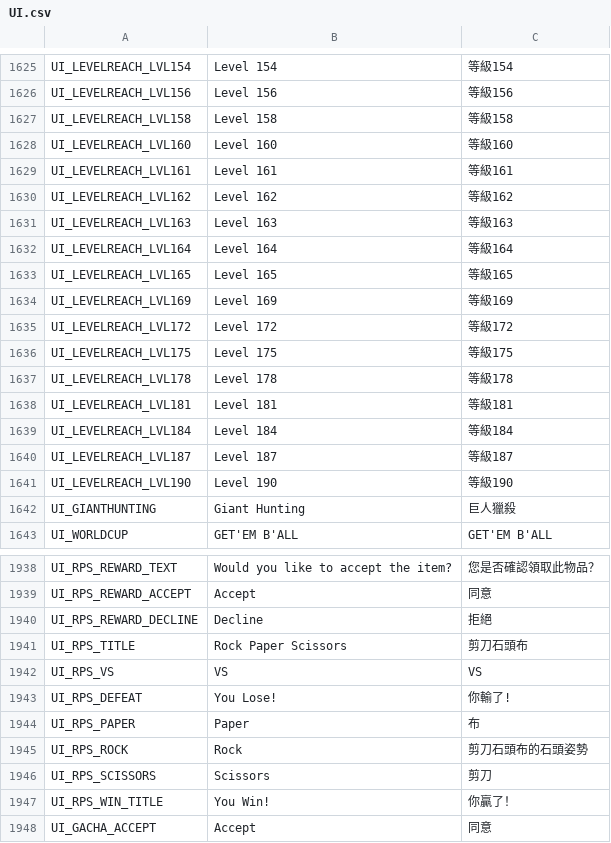
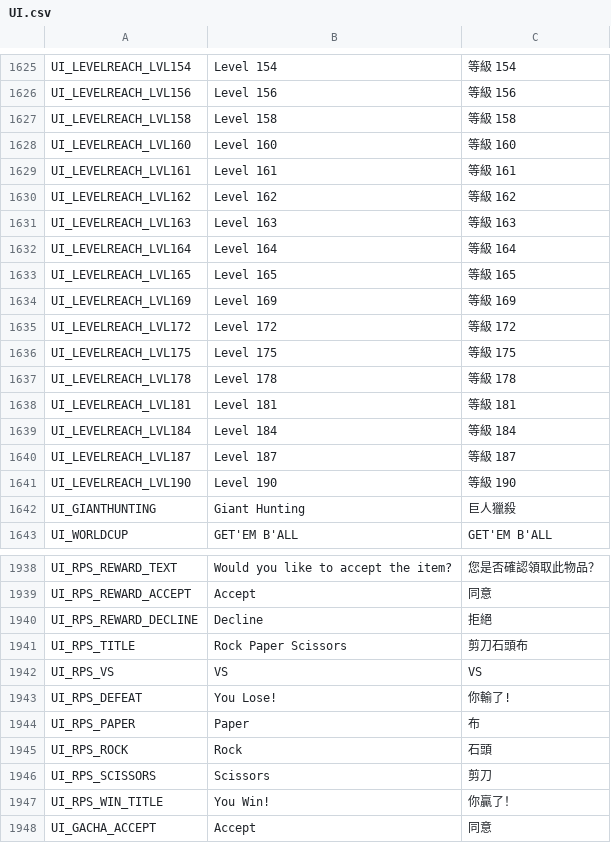
Before and after one commit to muzsor/Flyff-Universe-Translations, a CSV file: Traditional_Chinese/UI.csv, drawn as a sheet; only a part is shown, gaps mark what is left out; the diff covers the shown part only; the diff names each change by its address in the sheet, - before the commit and + after, or states it on an @@ line.

```diff
--- a/Traditional_Chinese/UI.csv
+++ b/Traditional_Chinese/UI.csv
-C1625: 等級154
+C1625: 等級 154
-C1626: 等級156
+C1626: 等級 156
-C1627: 等級158
+C1627: 等級 158
-C1628: 等級160
+C1628: 等級 160
-C1629: 等級161
+C1629: 等級 161
-C1630: 等級162
+C1630: 等級 162
-C1631: 等級163
+C1631: 等級 163
-C1632: 等級164
+C1632: 等級 164
-C1633: 等級165
+C1633: 等級 165
-C1634: 等級169
+C1634: 等級 169
-C1635: 等級172
+C1635: 等級 172
-C1636: 等級175
+C1636: 等級 175
-C1637: 等級178
+C1637: 等級 178
-C1638: 等級181
+C1638: 等級 181
-C1639: 等級184
+C1639: 等級 184
-C1640: 等級187
+C1640: 等級 187
-C1641: 等級190
+C1641: 等級 190
-C1945: 剪刀石頭布的石頭姿勢
+C1945: 石頭
```
Also changed, not shown: 28 edited cells elsewhere in this file.
